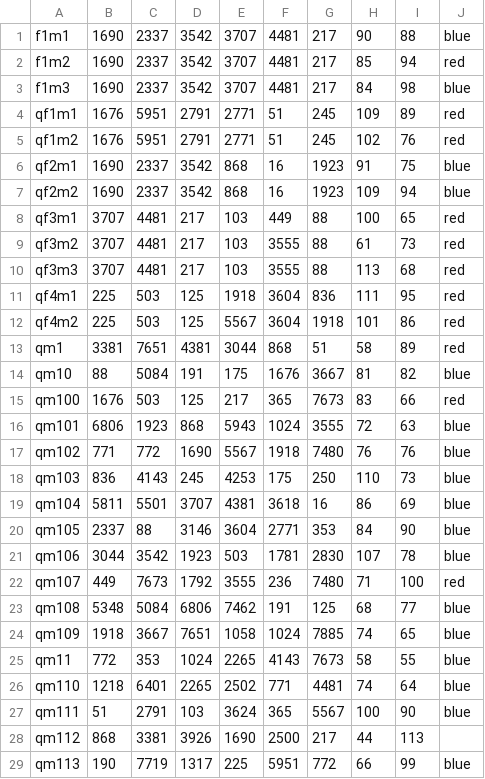
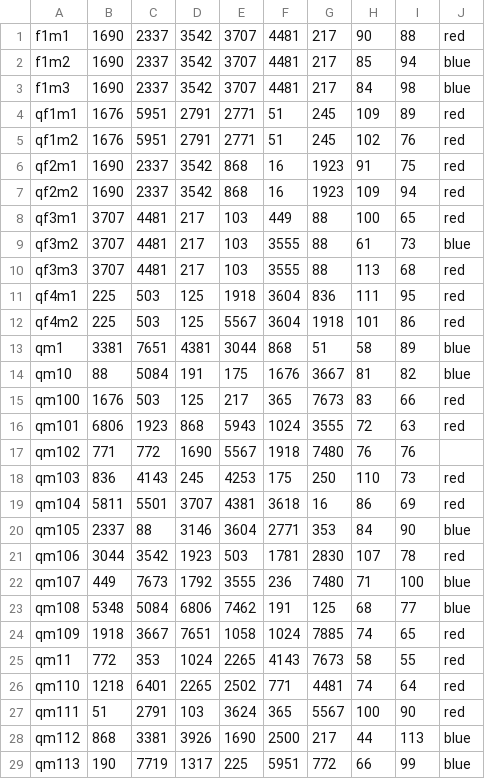
Before and after one commit to rafchuk21/Deep-Space-OPR-Match-Predictor, a CSV file: matches/2019dar.csv, drawn as a sheet; only a part is shown; the diff covers the shown part only.

Commit message:
fixed bug in generating match result csvs

```diff
--- a/matches/2019dar.csv
+++ b/matches/2019dar.csv
@@ -1,3 +1,3 @@
-f1m1, 1690, 2337, 3542, 3707, 4481, 217, 90, 88, blue
-f1m2, 1690, 2337, 3542, 3707, 4481, 217, 85, 94, red
+f1m1, 1690, 2337, 3542, 3707, 4481, 217, 90, 88, red
+f1m2, 1690, 2337, 3542, 3707, 4481, 217, 85, 94, blue
 f1m3, 1690, 2337, 3542, 3707, 4481, 217, 84, 98, blue
@@ -5,6 +5,6 @@ qf1m1, 1676, 5951, 2791, 2771, 51, 245, 109, 89, red
 qf1m2, 1676, 5951, 2791, 2771, 51, 245, 102, 76, red
-qf2m1, 1690, 2337, 3542, 868, 16, 1923, 91, 75, blue
-qf2m2, 1690, 2337, 3542, 868, 16, 1923, 109, 94, blue
+qf2m1, 1690, 2337, 3542, 868, 16, 1923, 91, 75, red
+qf2m2, 1690, 2337, 3542, 868, 16, 1923, 109, 94, red
 qf3m1, 3707, 4481, 217, 103, 449, 88, 100, 65, red
-qf3m2, 3707, 4481, 217, 103, 3555, 88, 61, 73, red
+qf3m2, 3707, 4481, 217, 103, 3555, 88, 61, 73, blue
 qf3m3, 3707, 4481, 217, 103, 3555, 88, 113, 68, red
@@ -12,18 +12,18 @@ qf4m1, 225, 503, 125, 1918, 3604, 836, 111, 95, red
 qf4m2, 225, 503, 125, 5567, 3604, 1918, 101, 86, red
-qm1, 3381, 7651, 4381, 3044, 868, 51, 58, 89, red
+qm1, 3381, 7651, 4381, 3044, 868, 51, 58, 89, blue
 qm10, 88, 5084, 191, 175, 1676, 3667, 81, 82, blue
 qm100, 1676, 503, 125, 217, 365, 7673, 83, 66, red
-qm101, 6806, 1923, 868, 5943, 1024, 3555, 72, 63, blue
-qm102, 771, 772, 1690, 5567, 1918, 7480, 76, 76, blue
-qm103, 836, 4143, 245, 4253, 175, 250, 110, 73, blue
-qm104, 5811, 5501, 3707, 4381, 3618, 16, 86, 69, blue
+qm101, 6806, 1923, 868, 5943, 1024, 3555, 72, 63, red
+qm102, 771, 772, 1690, 5567, 1918, 7480, 76, 76,
+qm103, 836, 4143, 245, 4253, 175, 250, 110, 73, red
+qm104, 5811, 5501, 3707, 4381, 3618, 16, 86, 69, red
 qm105, 2337, 88, 3146, 3604, 2771, 353, 84, 90, blue
-qm106, 3044, 3542, 1923, 503, 1781, 2830, 107, 78, blue
-qm107, 449, 7673, 1792, 3555, 236, 7480, 71, 100, red
+qm106, 3044, 3542, 1923, 503, 1781, 2830, 107, 78, red
+qm107, 449, 7673, 1792, 3555, 236, 7480, 71, 100, blue
 qm108, 5348, 5084, 6806, 7462, 191, 125, 68, 77, blue
-qm109, 1918, 3667, 7651, 1058, 1024, 7885, 74, 65, blue
-qm11, 772, 353, 1024, 2265, 4143, 7673, 58, 55, blue
-qm110, 1218, 6401, 2265, 2502, 771, 4481, 74, 64, blue
-qm111, 51, 2791, 103, 3624, 365, 5567, 100, 90, blue
-qm112, 868, 3381, 3926, 1690, 2500, 217, 44, 113,
+qm109, 1918, 3667, 7651, 1058, 1024, 7885, 74, 65, red
+qm11, 772, 353, 1024, 2265, 4143, 7673, 58, 55, red
+qm110, 1218, 6401, 2265, 2502, 771, 4481, 74, 64, red
+qm111, 51, 2791, 103, 3624, 365, 5567, 100, 90, red
+qm112, 868, 3381, 3926, 1690, 2500, 217, 44, 113, blue
 qm113, 190, 7719, 1317, 225, 5951, 772, 66, 99, blue
```
Also changed, not shown: 83 edited cells elsewhere in this file, matches/2019chcmp.csv, matches/2019vabla.csv, 1 other file.
